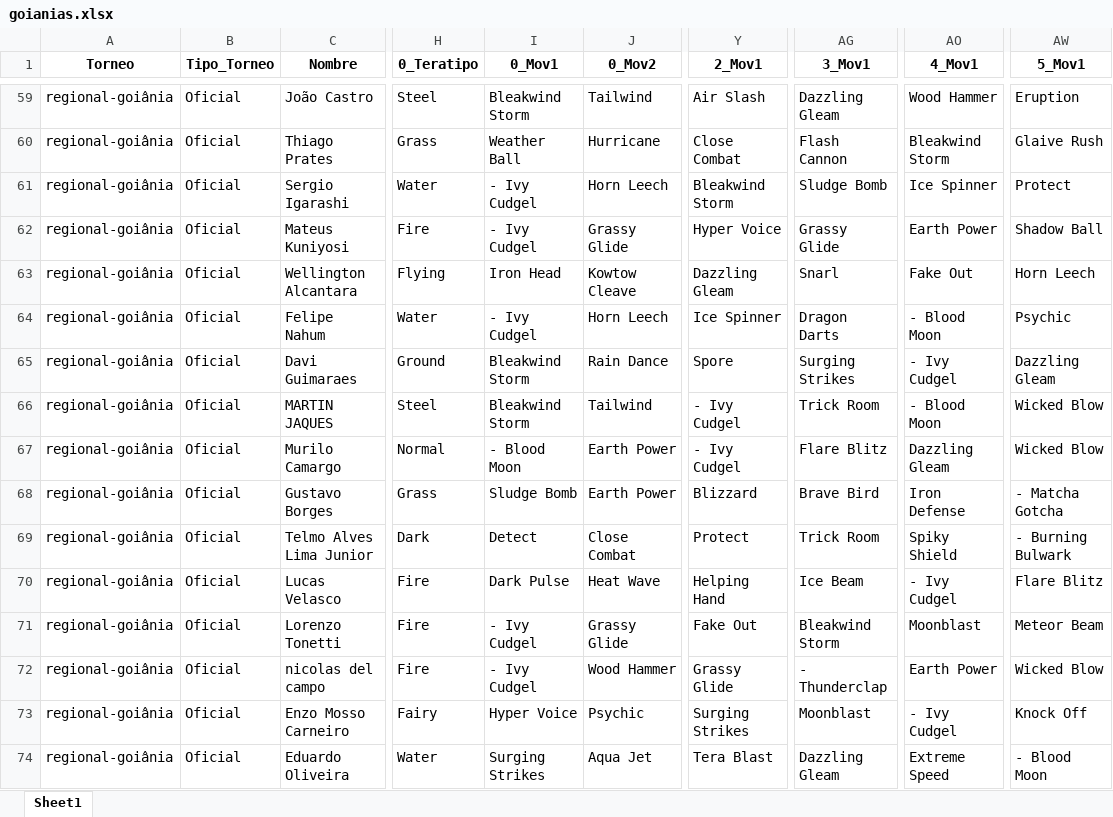
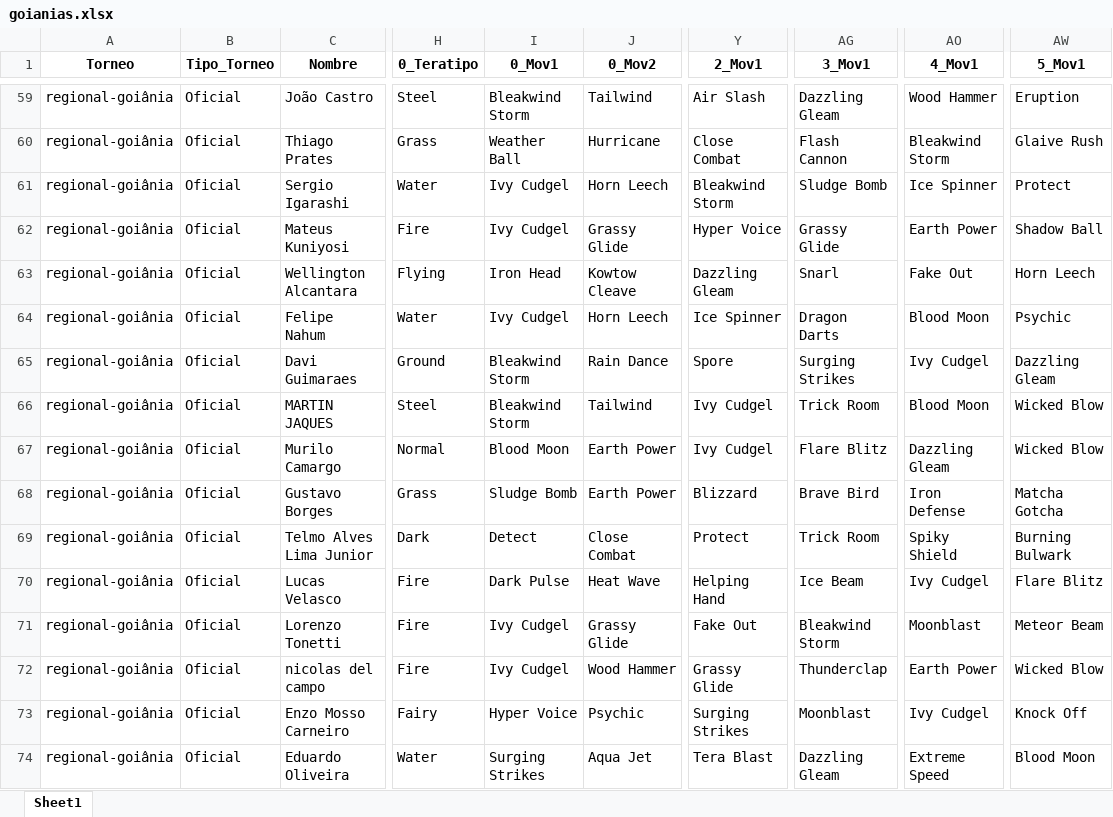
Before and after one commit to vaortiz/pokemon_metagame, an Excel workbook: goianias.xlsx, sheet Sheet1, drawn as a sheet; only a part is shown, gaps mark what is left out; values as stored, in another font and other column widths than the file's, no borders; the diff covers the shown part only; the diff names each change by its address in the sheet, - before the commit and + after, or states it on an @@ line.

```diff
--- a/goianias.xlsx (sheet Sheet1)
+++ b/goianias.xlsx (sheet Sheet1)
-I61:I62 (0_Mov1): - Ivy Cudgel
+I61:I62 (0_Mov1): Ivy Cudgel
-I64 (0_Mov1): - Ivy Cudgel
+I64 (0_Mov1): Ivy Cudgel
-AO64 (4_Mov1): - Blood Moon
+AO64 (4_Mov1): Blood Moon
-AO65 (4_Mov1): - Ivy Cudgel
+AO65 (4_Mov1): Ivy Cudgel
-Y66:Y67 (2_Mov1): - Ivy Cudgel
+Y66:Y67 (2_Mov1): Ivy Cudgel
-AO66 (4_Mov1): - Blood Moon
+AO66 (4_Mov1): Blood Moon
-I67 (0_Mov1): - Blood Moon
+I67 (0_Mov1): Blood Moon
-AW68 (5_Mov1): - Matcha Gotcha
+AW68 (5_Mov1): Matcha Gotcha
-AW69 (5_Mov1): - Burning Bulwark
+AW69 (5_Mov1): Burning Bulwark
-AO70 (4_Mov1): - Ivy Cudgel
+AO70 (4_Mov1): Ivy Cudgel
-I71:I72 (0_Mov1): - Ivy Cudgel
+I71:I72 (0_Mov1): Ivy Cudgel
-AG72 (3_Mov1): - Thunderclap
+AG72 (3_Mov1): Thunderclap
-AO73 (4_Mov1): - Ivy Cudgel
+AO73 (4_Mov1): Ivy Cudgel
-AW74 (5_Mov1): - Blood Moon
+AW74 (5_Mov1): Blood Moon
```
Also changed, not shown: 95 edited cells elsewhere in this sheet.
